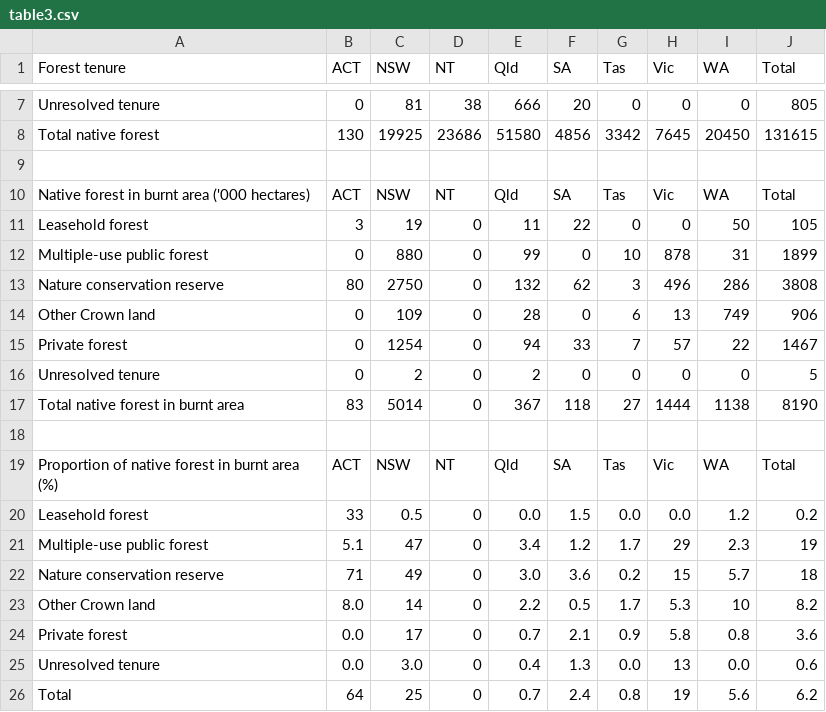
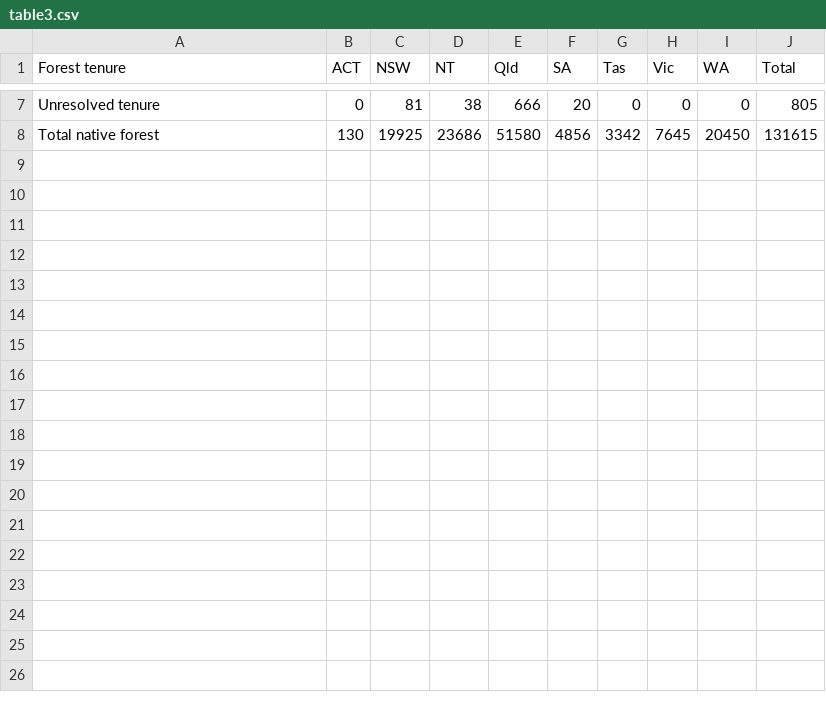
Before and after one commit to PrakritD/Flames-and-Forecasts, a CSV file: data/table3.csv, drawn as a sheet; only a part is shown, gaps mark what is left out; the diff names each change by its address in the sheet, - before the commit and + after, or states it on an @@ line.

Commit message:
Update table3.csv

```diff
--- a/data/table3.csv
+++ b/data/table3.csv
-row 9: (empty)
-row 10: Native forest in burnt area ('000 hectares) | ACT | NSW | NT | Qld | SA | Tas | Vic | WA | Total
-row 11: Leasehold forest | 3 | 19 | 0 | 11 | 22 | 0 | 0 | 50 | 105
-row 12: Multiple-use public forest | 0 | 880 | 0 | 99 | 0 | 10 | 878 | 31 | 1899
-row 13: Nature conservation reserve | 80 | 2750 | 0 | 132 | 62 | 3 | 496 | 286 | 3808
-row 14: Other Crown land | 0 | 109 | 0 | 28 | 0 | 6 | 13 | 749 | 906
-row 15: Private forest | 0 | 1254 | 0 | 94 | 33 | 7 | 57 | 22 | 1467
-row 16: Unresolved tenure | 0 | 2 | 0 | 2 | 0 | 0 | 0 | 0 | 5
-row 17: Total native forest in burnt area | 83 | 5014 | 0 | 367 | 118 | 27 | 1444 | 1138 | 8190
-row 18: (empty)
-row 19: Proportion of native forest in burnt area (%) | ACT | NSW | NT | Qld | SA | Tas | Vic | WA | Total
-row 20: Leasehold forest | 33 | 0.5 | 0 | 0.0 | 1.5 | 0.0 | 0.0 | 1.2 | 0.2
-row 21: Multiple-use public forest | 5.1 | 47 | 0 | 3.4 | 1.2 | 1.7 | 29 | 2.3 | 19
-row 22: Nature conservation reserve | 71 | 49 | 0 | 3.0 | 3.6 | 0.2 | 15 | 5.7 | 18
-row 23: Other Crown land | 8.0 | 14 | 0 | 2.2 | 0.5 | 1.7 | 5.3 | 10 | 8.2
-row 24: Private forest | 0.0 | 17 | 0 | 0.7 | 2.1 | 0.9 | 5.8 | 0.8 | 3.6
-row 25: Unresolved tenure | 0.0 | 3.0 | 0 | 0.4 | 1.3 | 0.0 | 13 | 0.0 | 0.6
-row 26: Total | 64 | 25 | 0 | 0.7 | 2.4 | 0.8 | 19 | 5.6 | 6.2
```
